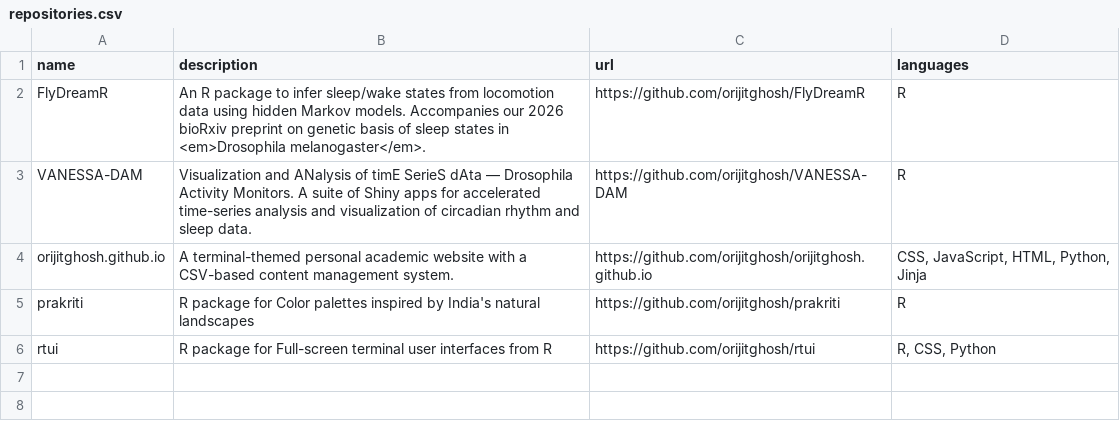
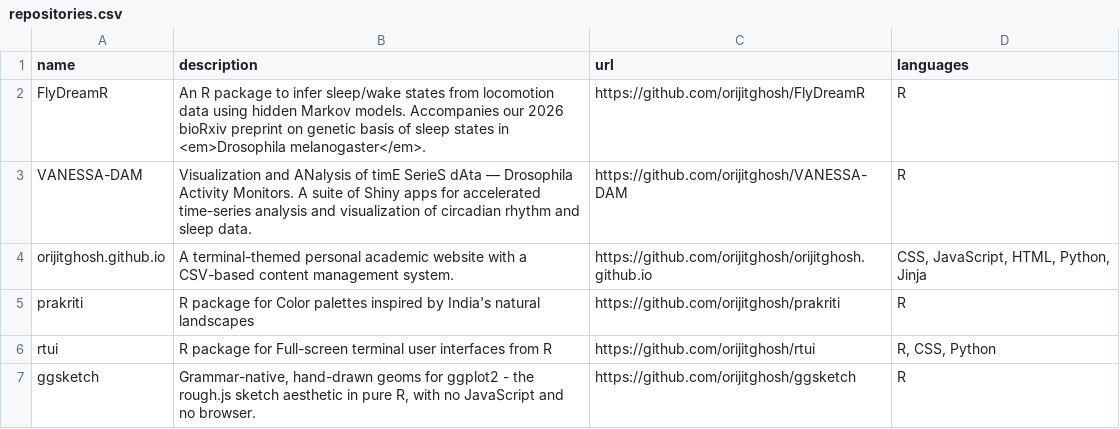
Before and after one commit to orijitghosh/orijitghosh.github.io, a CSV file: data/repositories.csv, drawn as a sheet; the diff names each change by its address in the sheet, - before the commit and + after, or states it on an @@ line.

```diff
--- a/data/repositories.csv
+++ b/data/repositories.csv
+row 7: ggsketch | Grammar-native, hand-drawn geoms for ggplot2 - the rough.js sketch aesthetic in pure R, with no JavaScript and no browser. | https://github.com/orijitghosh/ggsketch | R
```
Also changed, not shown: data/awards.csv, data/news.csv, 3 other files.
